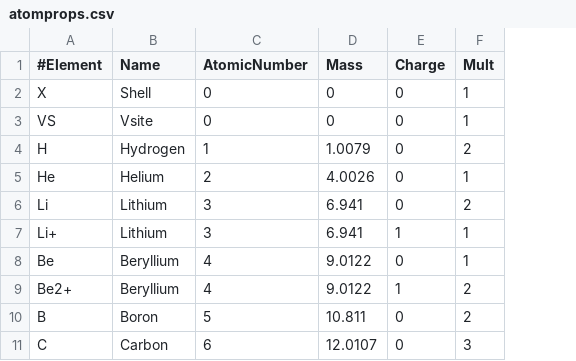
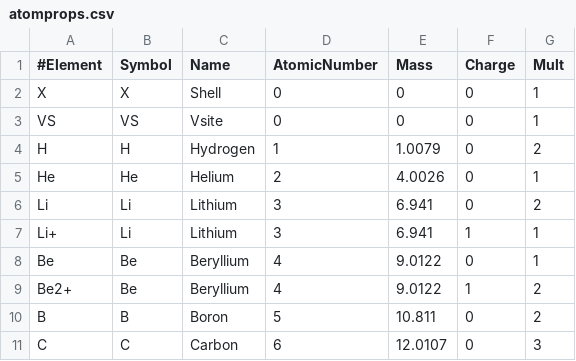
Before and after one commit to AlexandriaChemistry/ACT-utilities, a CSV file: share/atomprops.csv, drawn as a sheet; only a part is shown; the diff names each change by its address in the sheet, - before the commit and + after, or states it on an @@ line.

Commit message:
Added column for element symbol to atomprops.csv
And updated code to read it.

Part of #432

```diff
--- a/share/atomprops.csv
+++ b/share/atomprops.csv
+column B (Symbol), rows 2-11: X | VS | H | He | Li | Li | Be | Be | B | C
```
